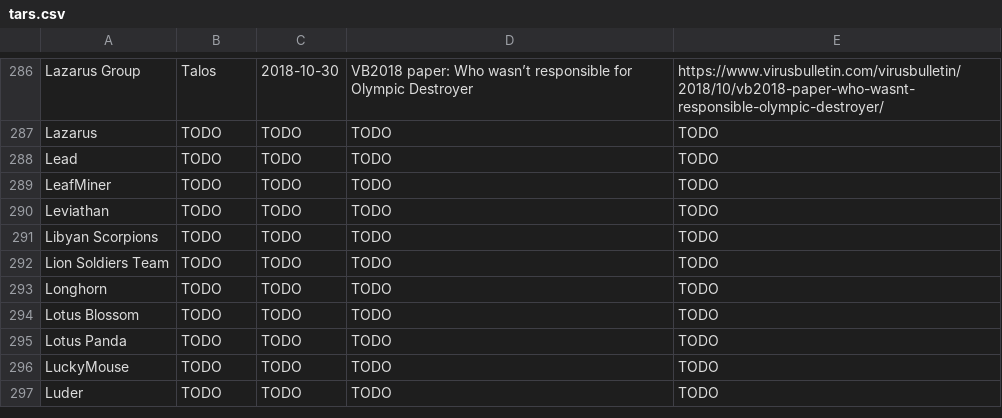
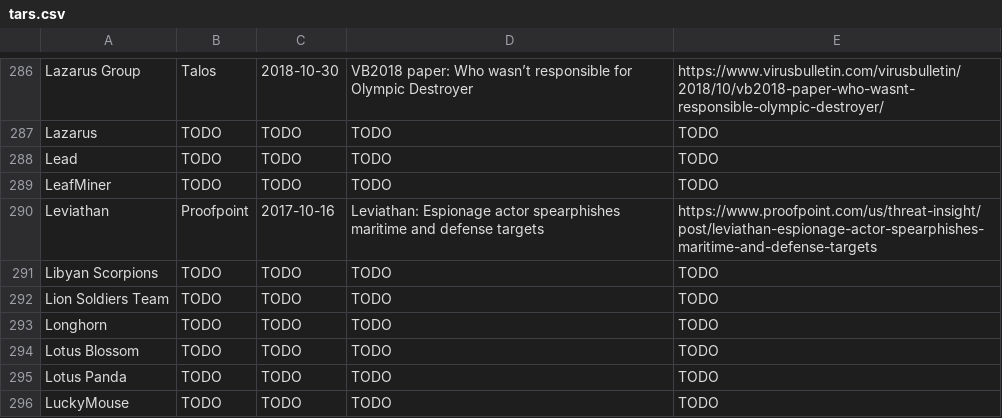
Before and after one commit to danielplohmann/tars, a CSV file: tars.csv, drawn as a sheet; only a part is shown, gaps mark what is left out; the shorter side is filled out with more unchanged rows.

Commit message:
Update tars.csv

```diff
--- a/tars.csv
+++ b/tars.csv
@@ -289,3 +289,3 @@ Lead,TODO,TODO,TODO,TODO
 LeafMiner,TODO,TODO,TODO,TODO
-Leviathan,TODO,TODO,TODO,TODO
+Leviathan,Proofpoint,2017-10-16,"Leviathan: Espionage actor spearphishes maritime and defense targets",https://www.proofpoint.com/us/threat-insight/post/leviathan-espionage-actor-spearphishes-maritime-and-defense-targets
 Libyan Scorpions,TODO,TODO,TODO,TODO
```
